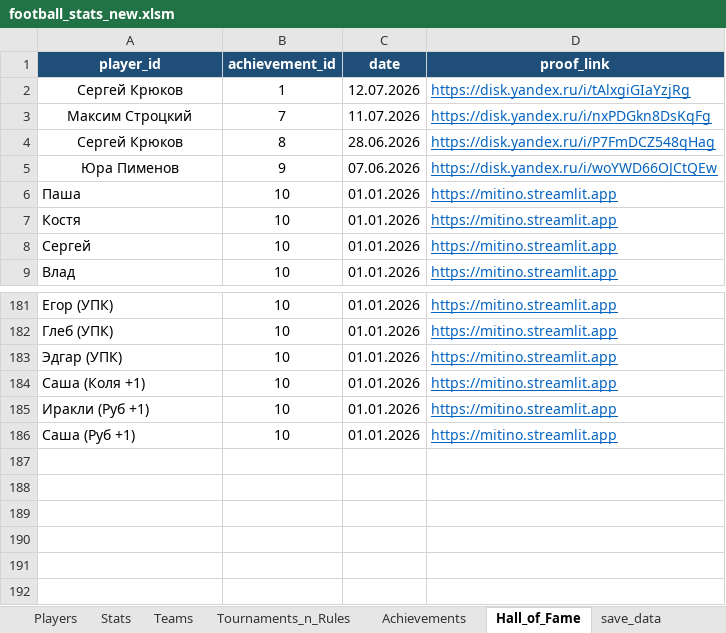
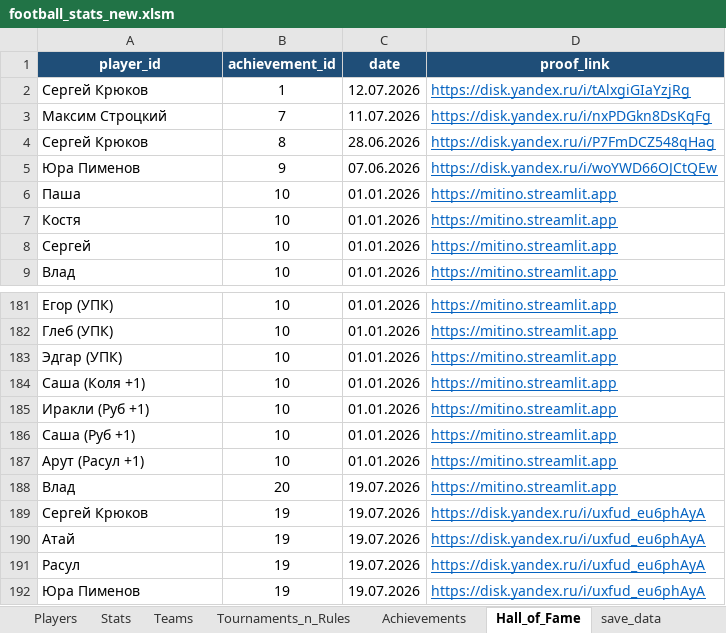
Before and after one commit to Greyusek/football_stats, an Excel workbook: football_stats_new.xlsm, sheet Hall_of_Fame, drawn as a sheet; only a part is shown, gaps mark what is left out; values as stored, in another font and other column widths than the file's, no borders; table styles not drawn; the diff names each change by its address in the sheet, - before the commit and + after, or states it on an @@ line.

Commit message:
change streamlit to html css js

```diff
--- a/football_stats_new.xlsm (sheet Hall_of_Fame)
+++ b/football_stats_new.xlsm (sheet Hall_of_Fame)
-A2:A5 alignment: center
+A2:A5 alignment: left
+row 187: Арут (Расул +1) | 10 | 01.01.2026 | https://mitino.streamlit.app
+row 188: Влад | 20 | 19.07.2026 | https://mitino.streamlit.app
+row 189: Сергей Крюков | 19 | 19.07.2026 | https://disk.yandex.ru/i/uxfud_eu6phAyA
+row 190: Атай | 19 | 19.07.2026 | https://disk.yandex.ru/i/uxfud_eu6phAyA
+row 191: Расул | 19 | 19.07.2026 | https://disk.yandex.ru/i/uxfud_eu6phAyA
+row 192: Юра Пименов | 19 | 19.07.2026 | https://disk.yandex.ru/i/uxfud_eu6phAyA
```
Also changed, not shown: sheet Players, sheet Stats, 7 other files.
